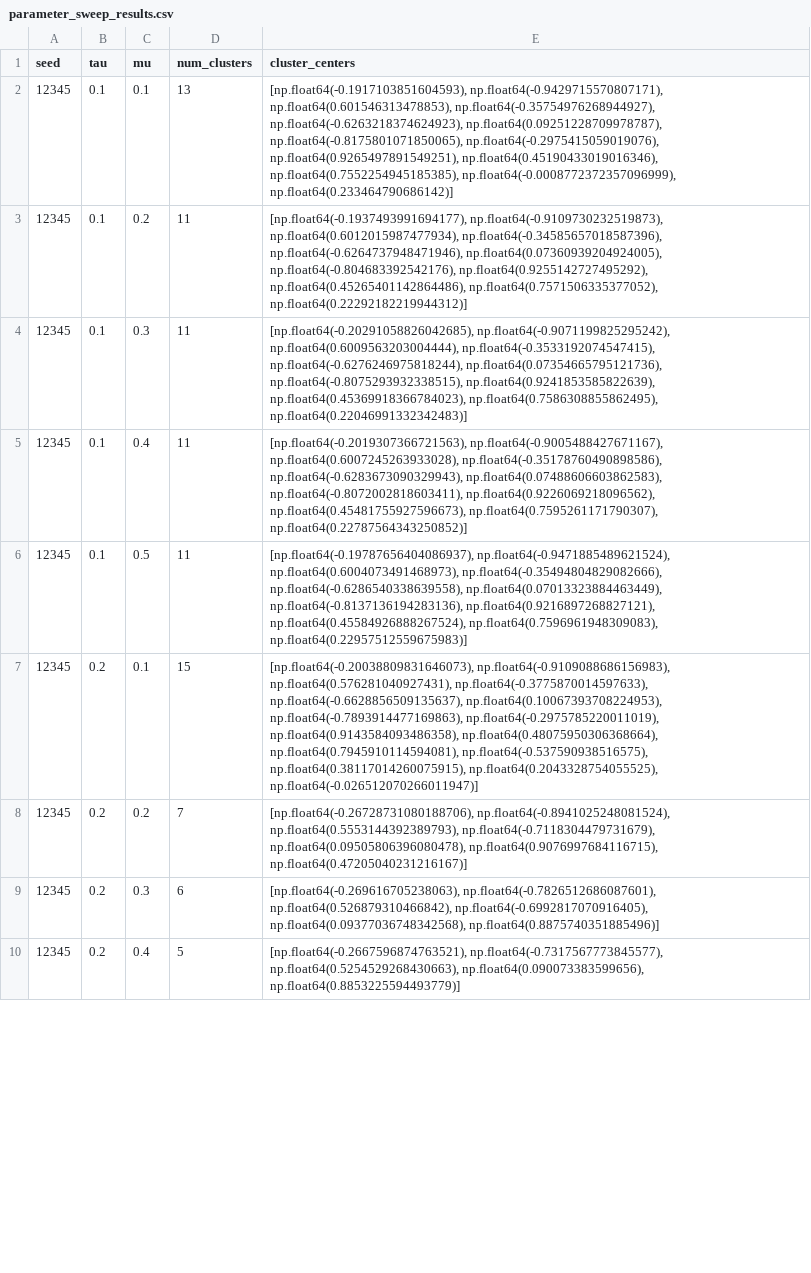
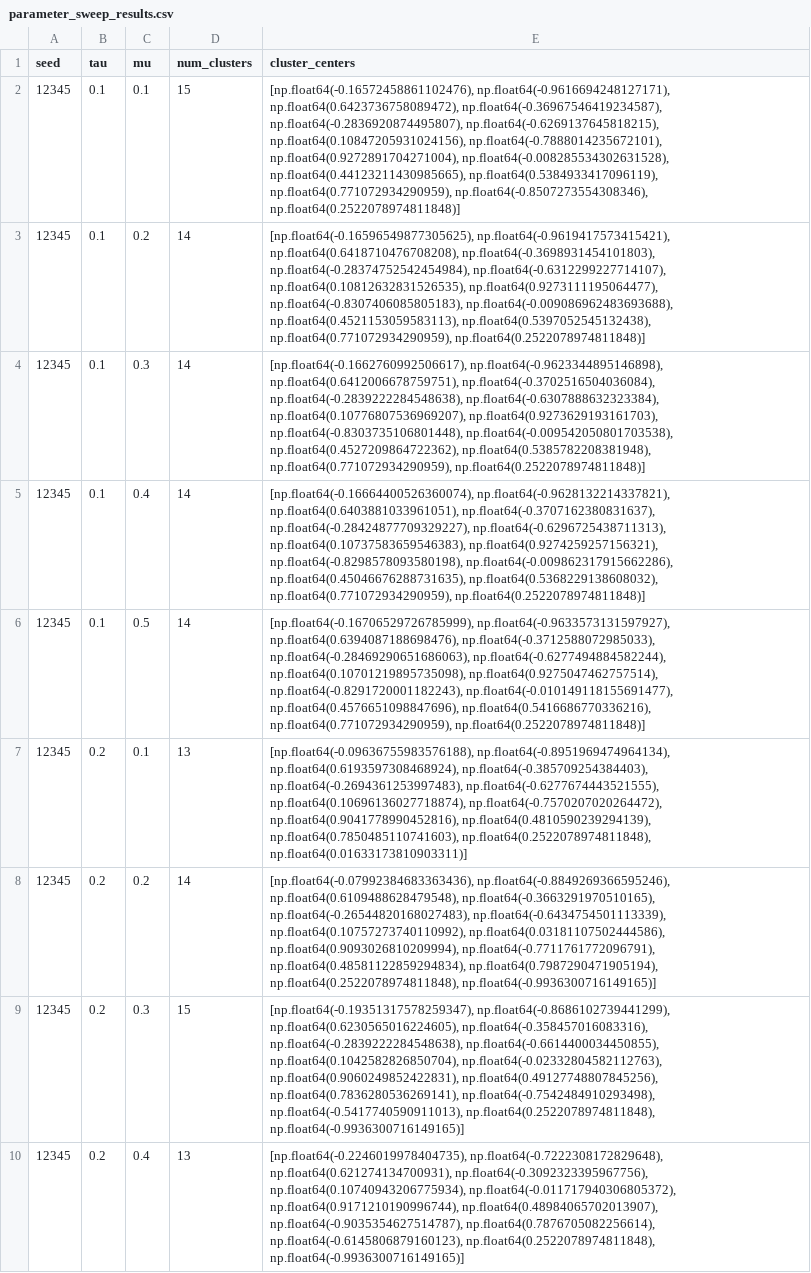
Before and after one commit to nathanos01/ModelingandSimulaton, a CSV file: parameter_sweep_results.csv, drawn as a sheet; only a part is shown; the diff covers the shown part only; the diff names each change by its address in the sheet, - before the commit and + after, or states it on an @@ line.

```diff
--- a/parameter_sweep_results.csv
+++ b/parameter_sweep_results.csv
-D2 (num_clusters): 13
+D2 (num_clusters): 15
-E2 (cluster_centers): [np.float64(-0.1917103851604593), np.float64(-0.9429715570807171), np.float64(0.601546313478853), np.float64(-0.35754976268944927), np.float64(-0.6263218374624923), np.float64(0.09251228709978787), np.float64(-0.8175801071850065), np.float64(-0.2975415059019076), np.float64(0.9265497891549251), np.float64(0.45190433019016346), np.float64(0.7552254945185385), np.float64(-0.0008772372357096999), np.float64(0.233464790686142)]
+E2 (cluster_centers): [np.float64(-0.16572458861102476), np.float64(-0.9616694248127171), np.float64(0.6423736758089472), np.float64(-0.36967546419234587), np.float64(-0.2836920874495807), np.float64(-0.6269137645818215), np.float64(0.10847205931024156), np.float64(-0.7888014235672101), np.float64(0.9272891704271004), np.float64(-0.008285534302631528), np.float64(0.44123211430985665), np.float64(0.5384933417096119), np.float64(0.771072934290959), np.float64(-0.8507273554308346), np.float64(0.2522078974811848)]
-D3:D6 (num_clusters): 11
+D3:D6 (num_clusters): 14
-E3 (cluster_centers): [np.float64(-0.1937493991694177), np.float64(-0.9109730232519873), np.float64(0.6012015987477934), np.float64(-0.34585657018587396), np.float64(-0.6264737948471946), np.float64(0.07360939204924005), np.float64(-0.804683392542176), np.float64(0.9255142727495292), np.float64(0.45265401142864486), np.float64(0.7571506335377052), np.float64(0.22292182219944312)]
+E3 (cluster_centers): [np.float64(-0.16596549877305625), np.float64(-0.9619417573415421), np.float64(0.6418710476708208), np.float64(-0.3698931454101803), np.float64(-0.28374752542454984), np.float64(-0.6312299227714107), np.float64(0.10812632831526535), np.float64(0.9273111195064477), np.float64(-0.8307406085805183), np.float64(-0.009086962483693688), np.float64(0.4521153059583113), np.float64(0.5397052545132438), np.float64(0.771072934290959), np.float64(0.2522078974811848)]
-E4 (cluster_centers): [np.float64(-0.20291058826042685), np.float64(-0.9071199825295242), np.float64(0.6009563203004444), np.float64(-0.3533192074547415), np.float64(-0.6276246975818244), np.float64(0.07354665795121736), np.float64(-0.8075293932338515), np.float64(0.9241853585822639), np.float64(0.45369918366784023), np.float64(0.7586308855862495), np.float64(0.22046991332342483)]
+E4 (cluster_centers): [np.float64(-0.1662760992506617), np.float64(-0.9623344895146898), np.float64(0.6412006678759751), np.float64(-0.3702516504036084), np.float64(-0.2839222284548638), np.float64(-0.6307888632323384), np.float64(0.10776807536969207), np.float64(0.9273629193161703), np.float64(-0.8303735106801448), np.float64(-0.009542050801703538), np.float64(0.4527209864722362), np.float64(0.5385782208381948), np.float64(0.771072934290959), np.float64(0.2522078974811848)]
-E5 (cluster_centers): [np.float64(-0.2019307366721563), np.float64(-0.9005488427671167), np.float64(0.6007245263933028), np.float64(-0.35178760490898586), np.float64(-0.6283673090329943), np.float64(0.07488606603862583), np.float64(-0.8072002818603411), np.float64(0.9226069218096562), np.float64(0.45481755927596673), np.float64(0.7595261171790307), np.float64(0.22787564343250852)]
+E5 (cluster_centers): [np.float64(-0.16664400526360074), np.float64(-0.9628132214337821), np.float64(0.6403881033961051), np.float64(-0.3707162380831637), np.float64(-0.28424877709329227), np.float64(-0.6296725438711313), np.float64(0.10737583659546383), np.float64(0.9274259257156321), np.float64(-0.8298578093580198), np.float64(-0.009862317915662286), np.float64(0.45046676288731635), np.float64(0.5368229138608032), np.float64(0.771072934290959), np.float64(0.2522078974811848)]
-E6 (cluster_centers): [np.float64(-0.19787656404086937), np.float64(-0.9471885489621524), np.float64(0.6004073491468973), np.float64(-0.35494804829082666), np.float64(-0.6286540338639558), np.float64(0.07013323884463449), np.float64(-0.8137136194283136), np.float64(0.9216897268827121), np.float64(0.45584926888267524), np.float64(0.7596961948309083), np.float64(0.22957512559675983)]
+E6 (cluster_centers): [np.float64(-0.16706529726785999), np.float64(-0.9633573131597927), np.float64(0.6394087188698476), np.float64(-0.3712588072985033), np.float64(-0.28469290651686063), np.float64(-0.6277494884582244), np.float64(0.10701219895735098), np.float64(0.9275047462757514), np.float64(-0.8291720001182243), np.float64(-0.010149118155691477), np.float64(0.4576651098847696), np.float64(0.5416686770336216), np.float64(0.771072934290959), np.float64(0.2522078974811848)]
-D7 (num_clusters): 15
+D7 (num_clusters): 13
-E7 (cluster_centers): [np.float64(-0.20038809831646073), np.float64(-0.9109088686156983), np.float64(0.576281040927431), np.float64(-0.3775870014597633), np.float64(-0.6628856509135637), np.float64(0.10067393708224953), np.float64(-0.7893914477169863), np.float64(-0.2975785220011019), np.float64(0.9143584093486358), np.float64(0.48075950306368664), np.float64(0.7945910114594081), np.float64(-0.537590938516575), np.float64(0.38117014260075915), np.float64(0.2043328754055525), np.float64(-0.026512070266011947)]
+E7 (cluster_centers): [np.float64(-0.09636755983576188), np.float64(-0.8951969474964134), np.float64(0.6193597308468924), np.float64(-0.385709254384403), np.float64(-0.2694361253997483), np.float64(-0.6277674443521555), np.float64(0.10696136027718874), np.float64(-0.7570207020264472), np.float64(0.9041778990452816), np.float64(0.4810590239294139), np.float64(0.7850485110741603), np.float64(0.2522078974811848), np.float64(0.01633173810903311)]
-D8 (num_clusters): 7
+D8 (num_clusters): 14
-E8 (cluster_centers): [np.float64(-0.26728731080188706), np.float64(-0.8941025248081524), np.float64(0.5553144392389793), np.float64(-0.7118304479731679), np.float64(0.09505806396080478), np.float64(0.9076997684116715), np.float64(0.47205040231216167)]
+E8 (cluster_centers): [np.float64(-0.07992384683363436), np.float64(-0.8849269366595246), np.float64(0.6109488628479548), np.float64(-0.3663291970510165), np.float64(-0.26544820168027483), np.float64(-0.6434754501113339), np.float64(0.10757273740110992), np.float64(0.03181107502444586), np.float64(0.9093026810209994), np.float64(-0.7711761772096791), np.float64(0.48581122859294834), np.float64(0.7987290471905194), np.float64(0.2522078974811848), np.float64(-0.9936300716149165)]
-D9 (num_clusters): 6
+D9 (num_clusters): 15
-E9 (cluster_centers): [np.float64(-0.269616705238063), np.float64(-0.7826512686087601), np.float64(0.526879310466842), np.float64(-0.6992817070916405), np.float64(0.09377036748342568), np.float64(0.8875740351885496)]
+E9 (cluster_centers): [np.float64(-0.19351317578259347), np.float64(-0.8686102739441299), np.float64(0.6230565016224605), np.float64(-0.358457016083316), np.float64(-0.2839222284548638), np.float64(-0.6614400034450855), np.float64(0.1042582826850704), np.float64(-0.02332804582112763), np.float64(0.9060249852422831), np.float64(0.49127748807845256), np.float64(0.7836280536269141), np.float64(-0.7542484910293498), np.float64(-0.5417740590911013), np.float64(0.2522078974811848), np.float64(-0.9936300716149165)]
-D10 (num_clusters): 5
+D10 (num_clusters): 13
-E10 (cluster_centers): [np.float64(-0.2667596874763521), np.float64(-0.7317567773845577), np.float64(0.5254529268430663), np.float64(0.090073383599656), np.float64(0.8853225594493779)]
+E10 (cluster_centers): [np.float64(-0.2246019978404735), np.float64(-0.7222308172829648), np.float64(0.621274134700931), np.float64(-0.3092323395967756), np.float64(0.10740943206775934), np.float64(-0.011717940306805372), np.float64(0.9171210190996744), np.float64(0.48984065702013907), np.float64(-0.9035354627514787), np.float64(0.7876705082256614), np.float64(-0.6145806879160123), np.float64(0.2522078974811848), np.float64(-0.9936300716149165)]
```
Also changed, not shown: 29 edited cells elsewhere in this file, 1 other file.
